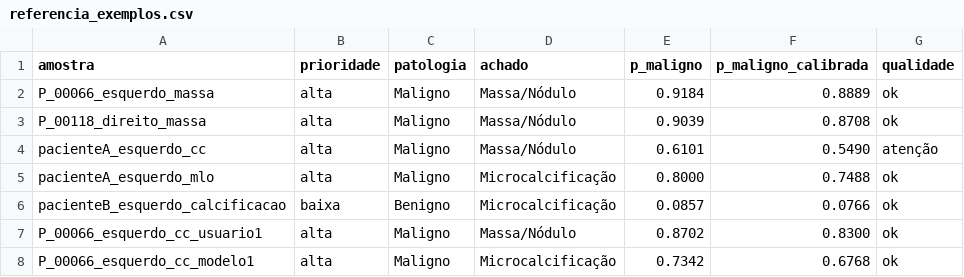
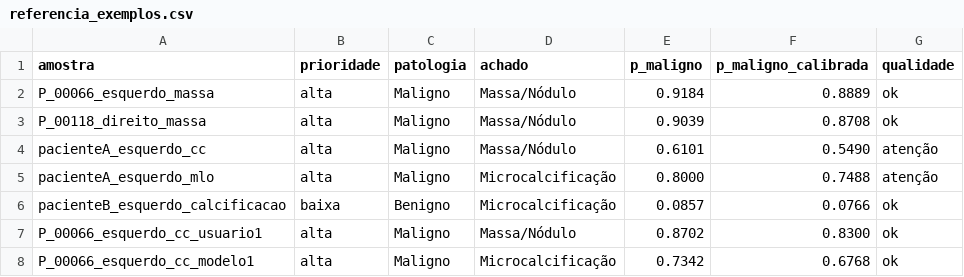
Before and after one commit to robertoaabfilho/MARIA, a CSV file: testes/referencia_exemplos.csv, drawn as a sheet; only a part is shown.

```diff
--- a/testes/referencia_exemplos.csv
+++ b/testes/referencia_exemplos.csv
@@ -4,3 +4,3 @@ P_00118_direito_massa,alta,Maligno,Massa/Nódulo,0.9039,0.8708,ok
 pacienteA_esquerdo_cc,alta,Maligno,Massa/Nódulo,0.6101,0.5490,atenção
-pacienteA_esquerdo_mlo,alta,Maligno,Microcalcificação,0.8000,0.7488,ok
+pacienteA_esquerdo_mlo,alta,Maligno,Microcalcificação,0.8000,0.7488,atenção
 pacienteB_esquerdo_calcificacao,baixa,Benigno,Microcalcificação,0.0857,0.0766,ok
```
Also changed, not shown: 9 other files.
